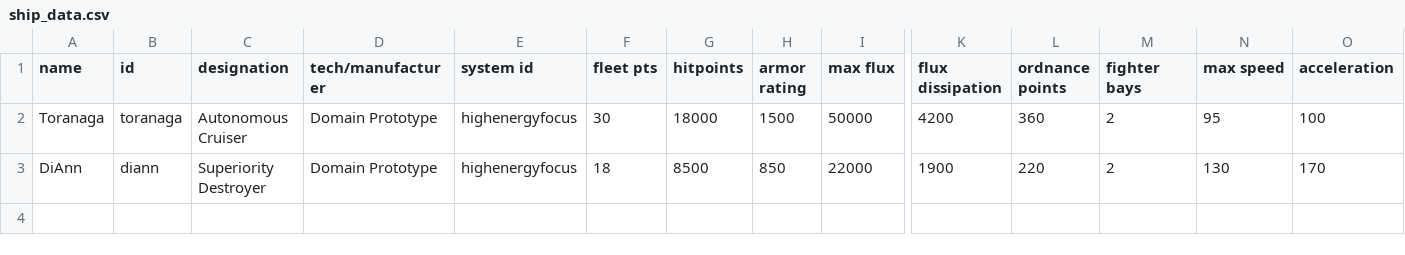
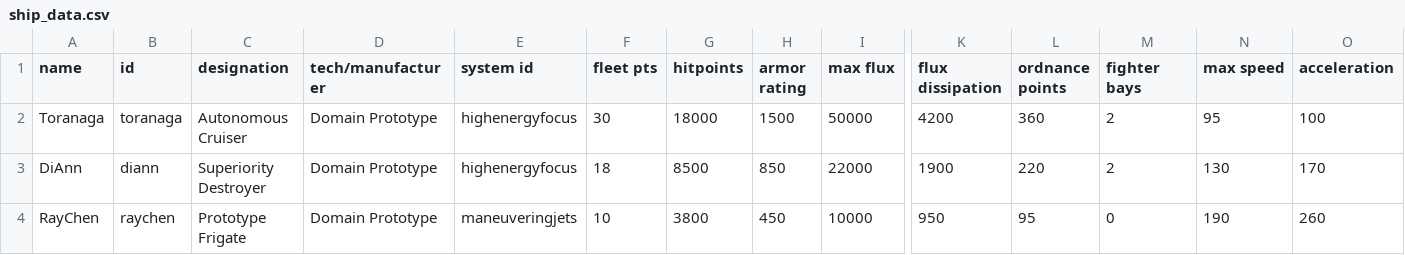
Before and after one commit to etonai/toranaga, a CSV file: Toranaga/data/hulls/ship_data.csv, drawn as a sheet; only a part is shown, gaps mark what is left out; rows hold the shown columns only; the diff names each change by its address in the sheet, - before the commit and + after, or states it on an @@ line.

```diff
--- a/Toranaga/data/hulls/ship_data.csv
+++ b/Toranaga/data/hulls/ship_data.csv
+row 4: RayChen | raychen | Prototype Frigate | Domain Prototype | maneuveringjets | 10 | 3800 | 450 | 10000 | 950 | 95 | 0 | 190 | 260
```
Also changed, not shown: Toranaga/data/strings/descriptions.csv, 7 other files.
